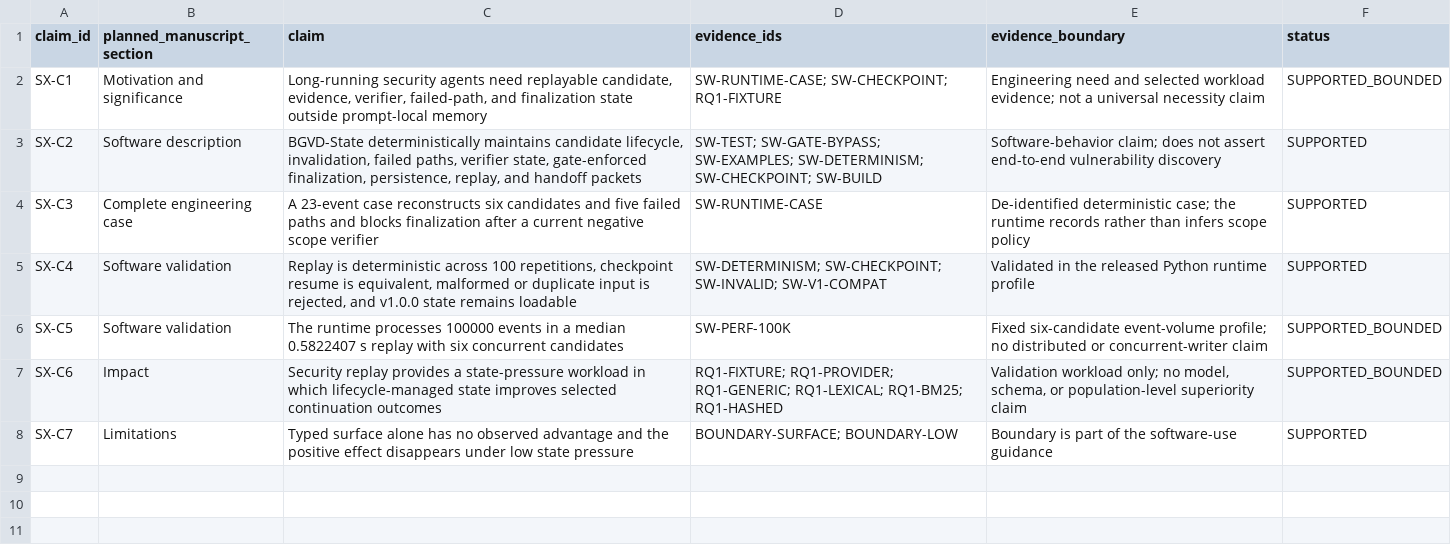
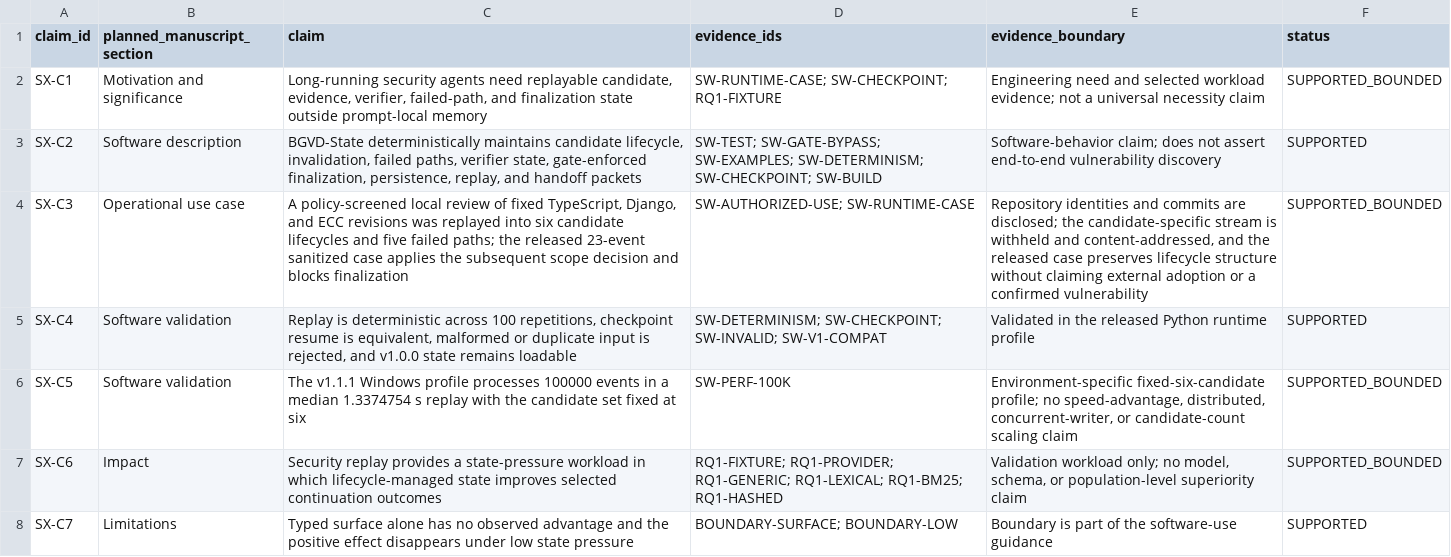
Before and after one commit to estigeralynhbettin-eng/bgvd-structured-state-artifact, a CSV file: CLAIM_EVIDENCE_MATRIX.csv, drawn as a sheet.

```diff
--- a/CLAIM_EVIDENCE_MATRIX.csv
+++ b/CLAIM_EVIDENCE_MATRIX.csv
@@ -3,5 +3,5 @@ SX-C1,Motivation and significance,"Long-running security agents need replayable
 SX-C2,Software description,"BGVD-State deterministically maintains candidate lifecycle, invalidation, failed paths, verifier state, gate-enforced finalization, persistence, replay, and handoff packets","SW-TEST; SW-GATE-BYPASS; SW-EXAMPLES; SW-DETERMINISM; SW-CHECKPOINT; SW-BUILD","Software-behavior claim; does not assert end-to-end vulnerability discovery",SUPPORTED
-SX-C3,Complete engineering case,"A 23-event case reconstructs six candidates and five failed paths and blocks finalization after a current negative scope verifier","SW-RUNTIME-CASE","De-identified deterministic case; the runtime records rather than infers scope policy",SUPPORTED
+SX-C3,Operational use case,"A policy-screened local review of fixed TypeScript, Django, and ECC revisions was replayed into six candidate lifecycles and five failed paths; the released 23-event sanitized case applies the subsequent scope decision and blocks finalization","SW-AUTHORIZED-USE; SW-RUNTIME-CASE","Repository identities and commits are disclosed; the candidate-specific stream is withheld and content-addressed, and the released case preserves lifecycle structure without claiming external adoption or a confirmed vulnerability",SUPPORTED_BOUNDED
 SX-C4,Software validation,"Replay is deterministic across 100 repetitions, checkpoint resume is equivalent, malformed or duplicate input is rejected, and v1.0.0 state remains loadable","SW-DETERMINISM; SW-CHECKPOINT; SW-INVALID; SW-V1-COMPAT","Validated in the released Python runtime profile",SUPPORTED
-SX-C5,Software validation,"The runtime processes 100000 events in a median 0.5822407 s replay with six concurrent candidates","SW-PERF-100K","Fixed six-candidate event-volume profile; no distributed or concurrent-writer claim",SUPPORTED_BOUNDED
+SX-C5,Software validation,"The v1.1.1 Windows profile processes 100000 events in a median 1.3374754 s replay with the candidate set fixed at six","SW-PERF-100K","Environment-specific fixed-six-candidate profile; no speed-advantage, distributed, concurrent-writer, or candidate-count scaling claim",SUPPORTED_BOUNDED
 SX-C6,Impact,"Security replay provides a state-pressure workload in which lifecycle-managed state improves selected continuation outcomes","RQ1-FIXTURE; RQ1-PROVIDER; RQ1-GENERIC; RQ1-LEXICAL; RQ1-BM25; RQ1-HASHED","Validation workload only; no model, schema, or population-level superiority claim",SUPPORTED_BOUNDED
```
Also changed, not shown: RESULT_TRACEABILITY.csv, validation/runtime/runtime_benchmark.csv, 17 other files.
